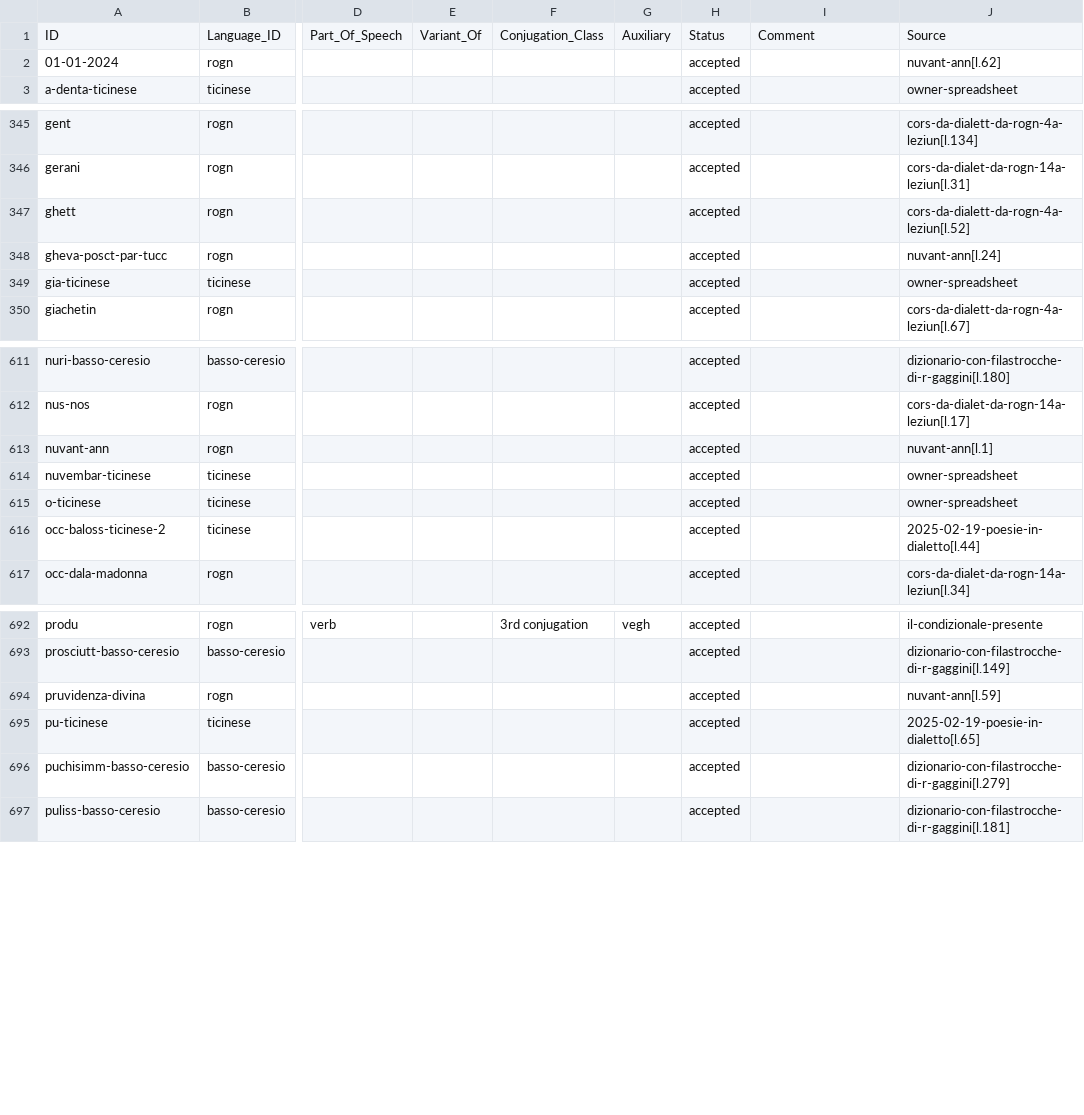
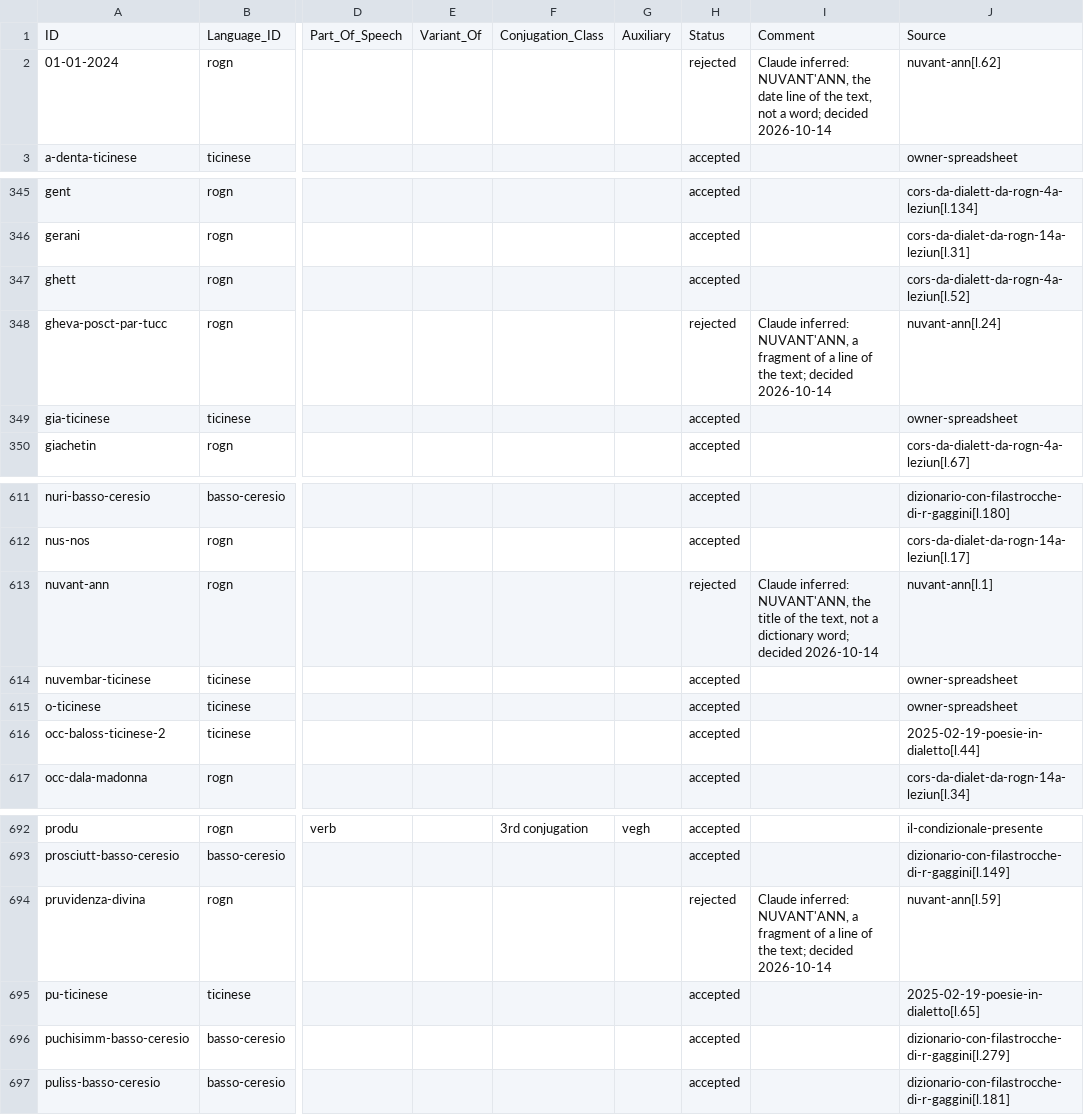
Before and after one commit to michaelmaguire/languages, a CSV file: cldf/entries.csv, drawn as a sheet; only a part is shown, gaps mark what is left out; the diff names each change by its address in the sheet, - before the commit and + after, or states it on an @@ line.

```diff
--- a/cldf/entries.csv
+++ b/cldf/entries.csv
-H2: accepted
+H2: rejected
-I2: (empty)
+I2: Claude inferred: NUVANT'ANN, the date line of the text, not a word; decided 2026-10-14
-H348: accepted
+H348: rejected
-I348: (empty)
+I348: Claude inferred: NUVANT'ANN, a fragment of a line of the text; decided 2026-10-14
-H613: accepted
+H613: rejected
-I613: (empty)
+I613: Claude inferred: NUVANT'ANN, the title of the text, not a dictionary word; decided 2026-10-14
-H694: accepted
+H694: rejected
-I694: (empty)
+I694: Claude inferred: NUVANT'ANN, a fragment of a line of the text; decided 2026-10-14
```
Also changed, not shown: etc/decisions.csv, pipeline/data/dictionary.csv, 13 other files.
